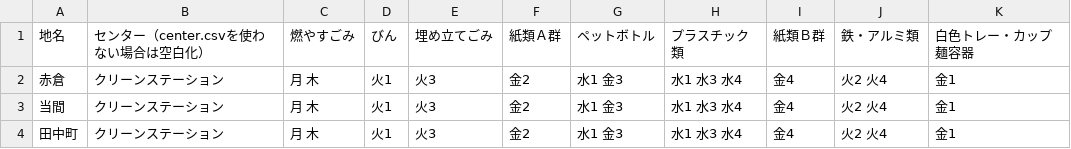
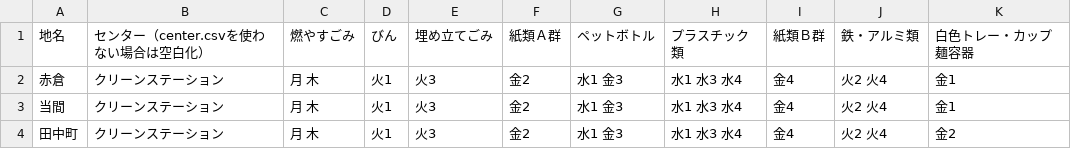
Before and after one commit to higuchi1642/535353, a CSV file: data/area_days.csv, drawn as a sheet.

Commit message:
Update area_days.csv

```diff
--- a/data/area_days.csv
+++ b/data/area_days.csv
@@ -3,2 +3,2 @@
 当間,クリーンステーション,月 木,火1,火3,金2,水1 金3,水1 水3 水4,金4,火2 火4,金1
-田中町,クリーンステーション,月 木,火1,火3,金2,水1 金3,水1 水3 水4,金4,火2 火4,金1
+田中町,クリーンステーション,月 木,火1,火3,金2,水1 金3,水1 水3 水4,金4,火2 火4,金2
```
